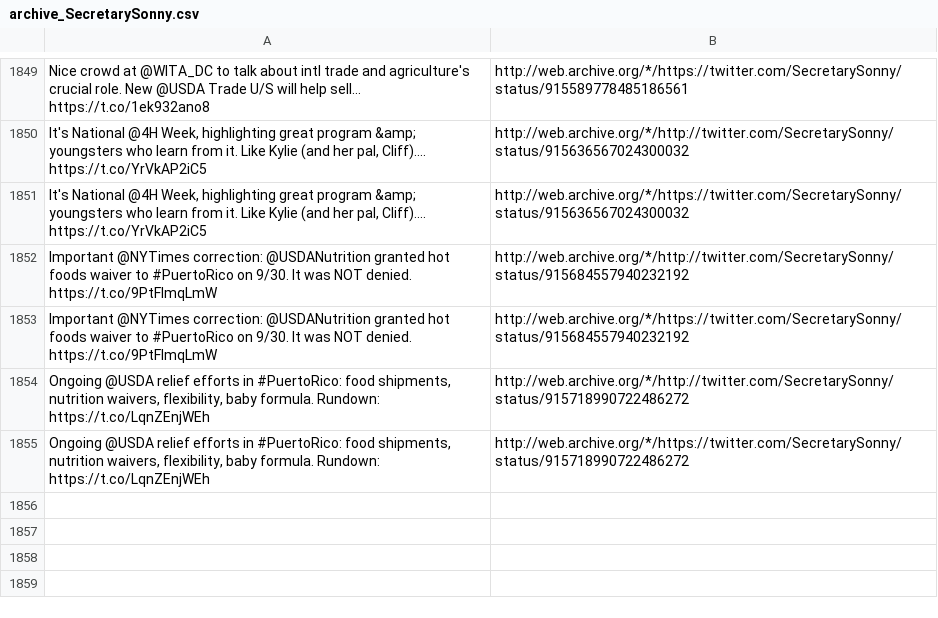
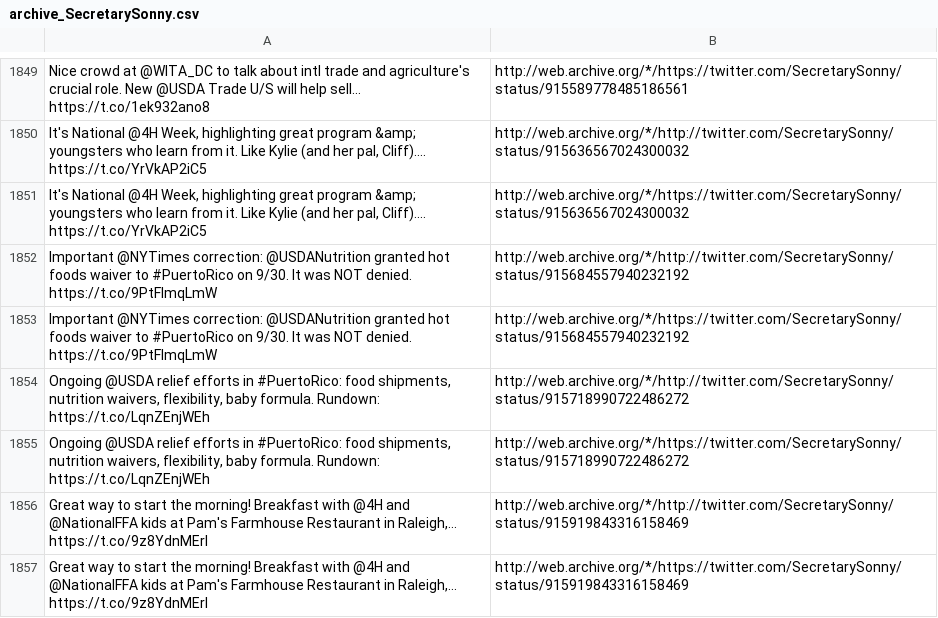
Before and after one commit to patrick-brian-mooney/archive-junta, a CSV file: data/archive_SecretarySonny.csv, drawn as a sheet; only a part is shown, gaps mark what is left out; the diff names each change by its address in the sheet, - before the commit and + after, or states it on an @@ line.

```diff
--- a/data/archive_SecretarySonny.csv
+++ b/data/archive_SecretarySonny.csv
+row 1856: Great way to start the morning! Breakfast with @4H and @NationalFFA kids at Pam's Farmhouse Restaurant in Raleigh,… https://t.co/9z8YdnMErI | http://web.archive.org/*/http://twitter.com/SecretarySonny/status/915919843316158469
+row 1857: Great way to start the morning! Breakfast with @4H and @NationalFFA kids at Pam's Farmhouse Restaurant in Raleigh,… https://t.co/9z8YdnMErI | http://web.archive.org/*/https://twitter.com/SecretarySonny/status/915919843316158469
```
Also changed, not shown: data/archive_SecretaryPerry.csv, 3 other files.
